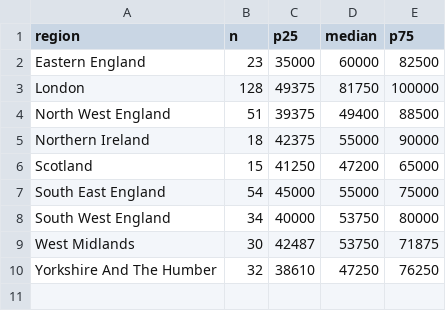
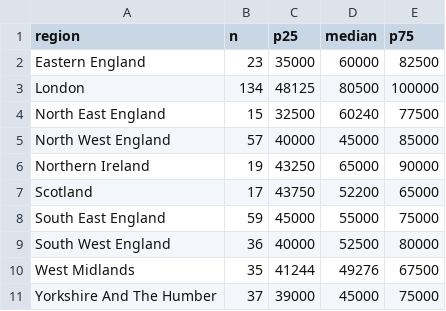
Before and after one commit to EbukaOkorie/uk-job-market, a CSV file: data/exports/v_salary_by_region.csv, drawn as a sheet.

```diff
--- a/data/exports/v_salary_by_region.csv
+++ b/data/exports/v_salary_by_region.csv
@@ -2,9 +2,10 @@ region,n,p25,median,p75
 Eastern England,23,35000,60000,82500
-London,128,49375,81750,100000
-North West England,51,39375,49400,88500
-Northern Ireland,18,42375,55000,90000
-Scotland,15,41250,47200,65000
-South East England,54,45000,55000,75000
-South West England,34,40000,53750,80000
-West Midlands,30,42487,53750,71875
-Yorkshire And The Humber,32,38610,47250,76250
+London,134,48125,80500,100000
+North East England,15,32500,60240,77500
+North West England,57,40000,45000,85000
+Northern Ireland,19,43250,65000,90000
+Scotland,17,43750,52200,65000
+South East England,59,45000,55000,75000
+South West England,36,40000,52500,80000
+West Midlands,35,41244,49276,67500
+Yorkshire And The Humber,37,39000,45000,75000
```
Also changed, not shown: data/exports/v_skill_latest.csv, data/exports/v_skill_trend.csv, 4 other files.
